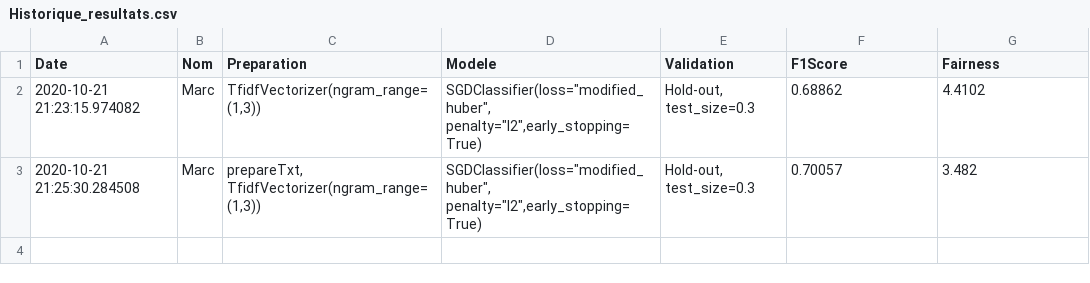
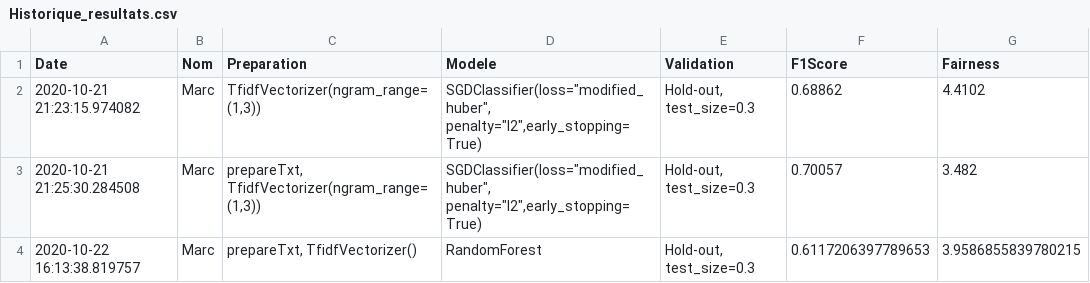
Before and after one commit to Data-Brothers/ProjetSD, a CSV file: Historique_resultats.csv, drawn as a sheet.

Commit message:
PY doc +Marc doc evolution

```diff
--- a/Historique_resultats.csv
+++ b/Historique_resultats.csv
@@ -3 +3,2 @@ Date;Nom;Preparation;Modele;Validation;F1Score;Fairness
 2020-10-21 21:25:30.284508;Marc;prepareTxt, TfidfVectorizer(ngram_range=(1,3));"SGDClassifier(loss=""modified_huber"", penalty=""l2"",early_stopping=True)";Hold-out, test_size=0.3;0.70057;3.482
+2020-10-22 16:13:38.819757;Marc;prepareTxt, TfidfVectorizer();RandomForest;Hold-out, test_size=0.3;0.6117206397789653;3.9586855839780215
```
Also changed, not shown: 2 other files.
